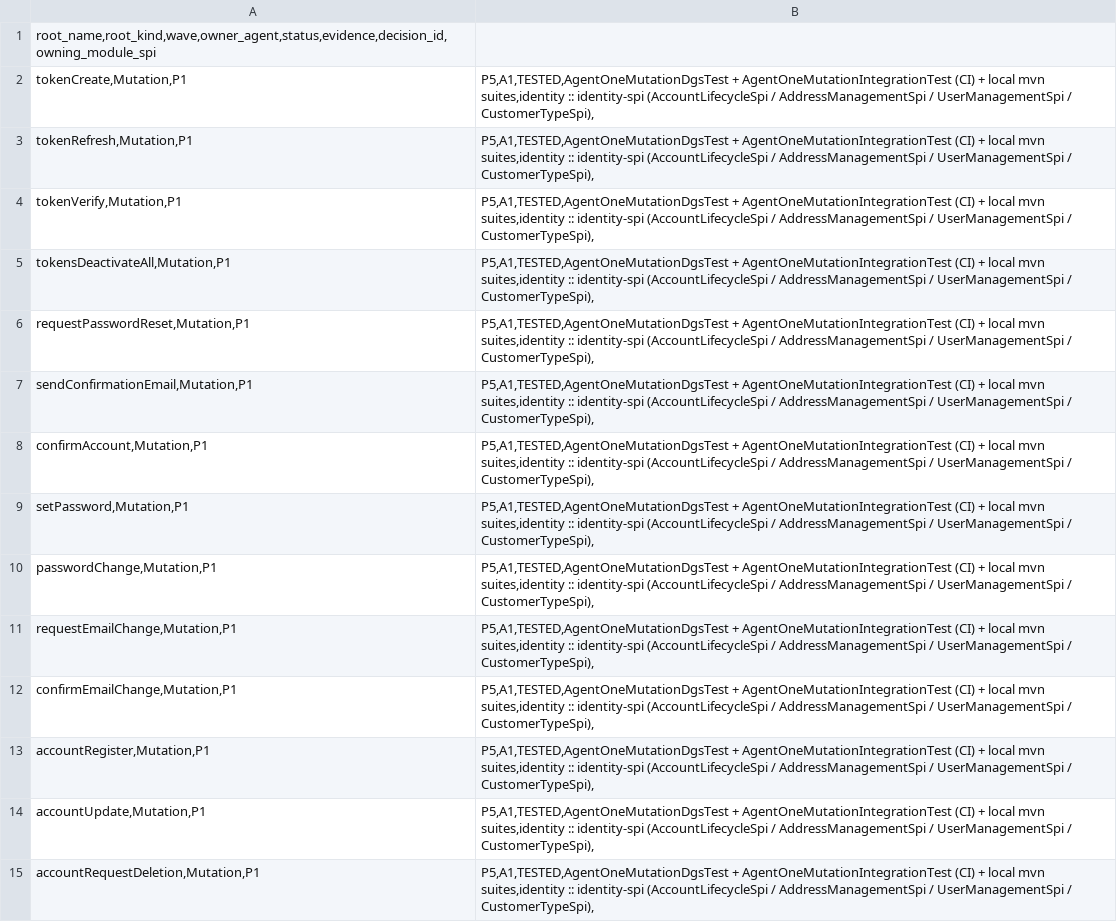
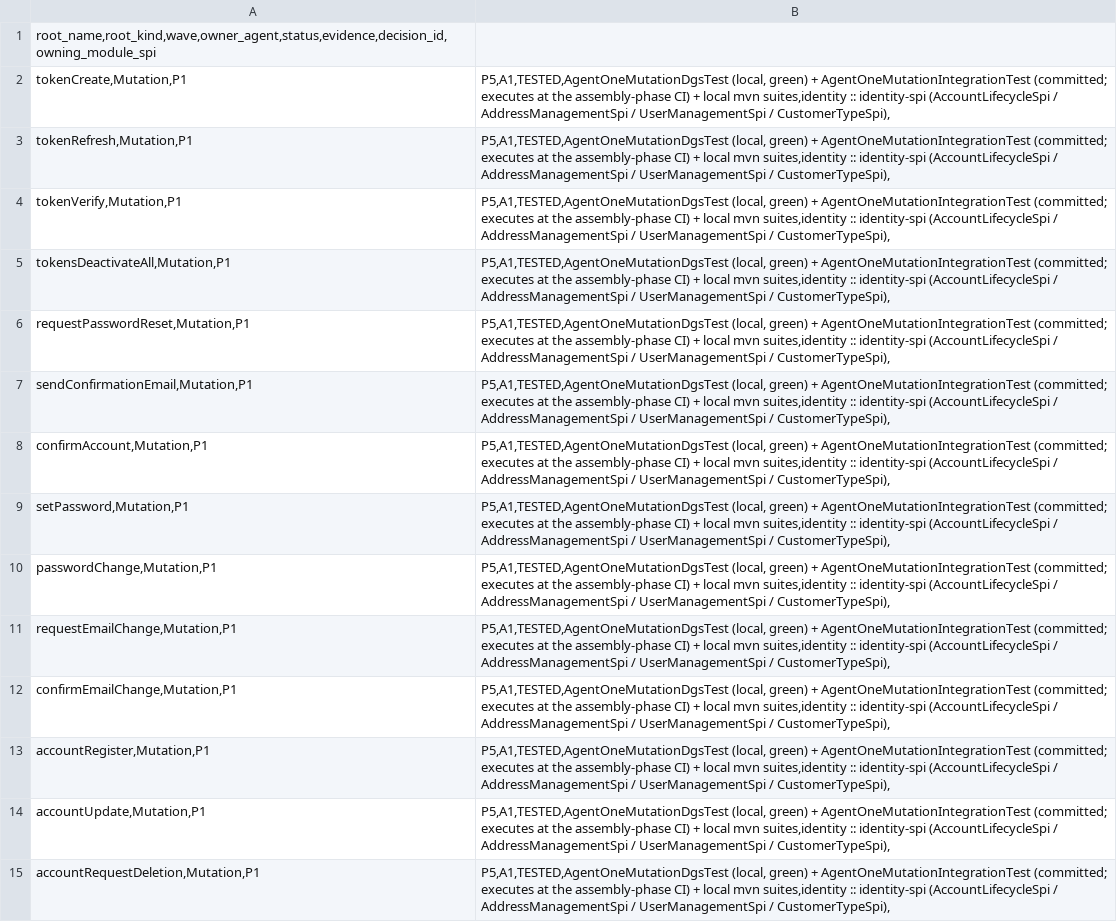
Before and after one commit to waelhe/app-java-v3, a CSV file: docs/agent-handoffs/agent-1-roots.csv, drawn as a sheet; only a part is shown; the diff covers the shown part only; the diff names each change by its address in the sheet, - before the commit and + after, or states it on an @@ line.

Commit message:
docs(handoff): precise execution status in the ADR and the roots CSV
The delivery artifacts must carry the exact truth the completion report
now documents: AgentOneMutationDgsTest executed locally (21/21 green),
while AgentOneMutationIntegrationTest is committed but has not executed
anywhere yet (no Docker in the sandbox; this branch's dispatched CI
suites die at the frozen-base catalog compile defect before any test
phase — runs 39668326640/39668331861/39669491688). The ADR's D-ADDR-001
evidence chain and all 66 mutation rows in agent-1-roots.csv now state
that the integration journeys execute at the assembly-phase CI instead
of the stale '(CI)' claim.

```diff
--- a/docs/agent-handoffs/agent-1-roots.csv
+++ b/docs/agent-handoffs/agent-1-roots.csv
-B2:B15: P5,A1,TESTED,AgentOneMutationDgsTest + AgentOneMutationIntegrationTest (CI) + local…
+B2:B15: P5,A1,TESTED,AgentOneMutationDgsTest (local, green) + AgentOneMutationIntegrationTest (committed; executes at the assembly-phase CI) + local…
```
Also changed, not shown: 52 edited cells elsewhere in this file, 1 other file.
